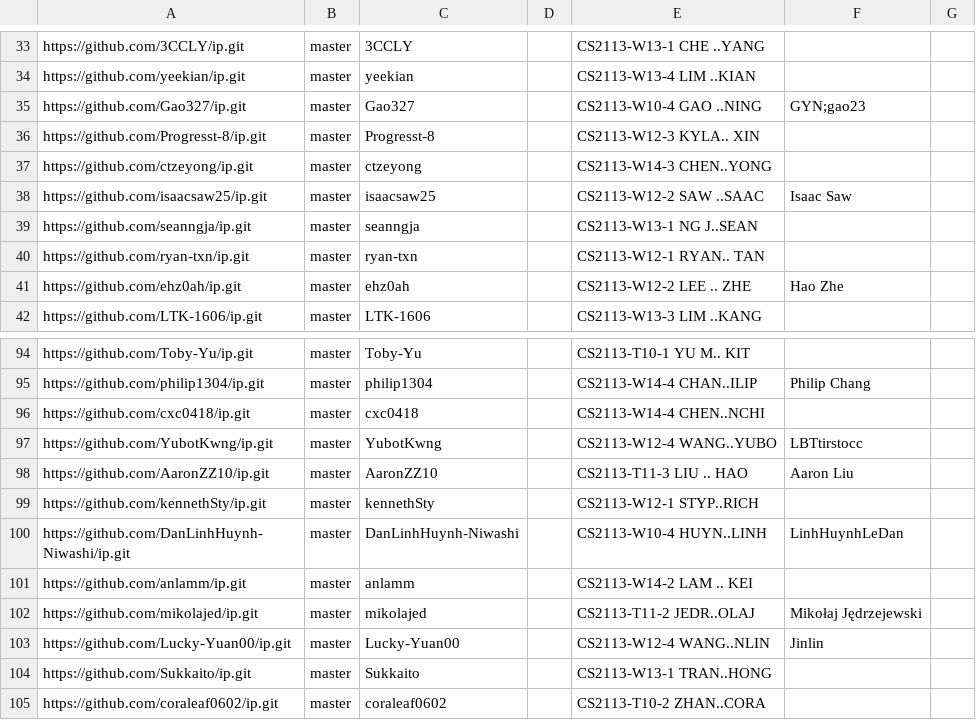
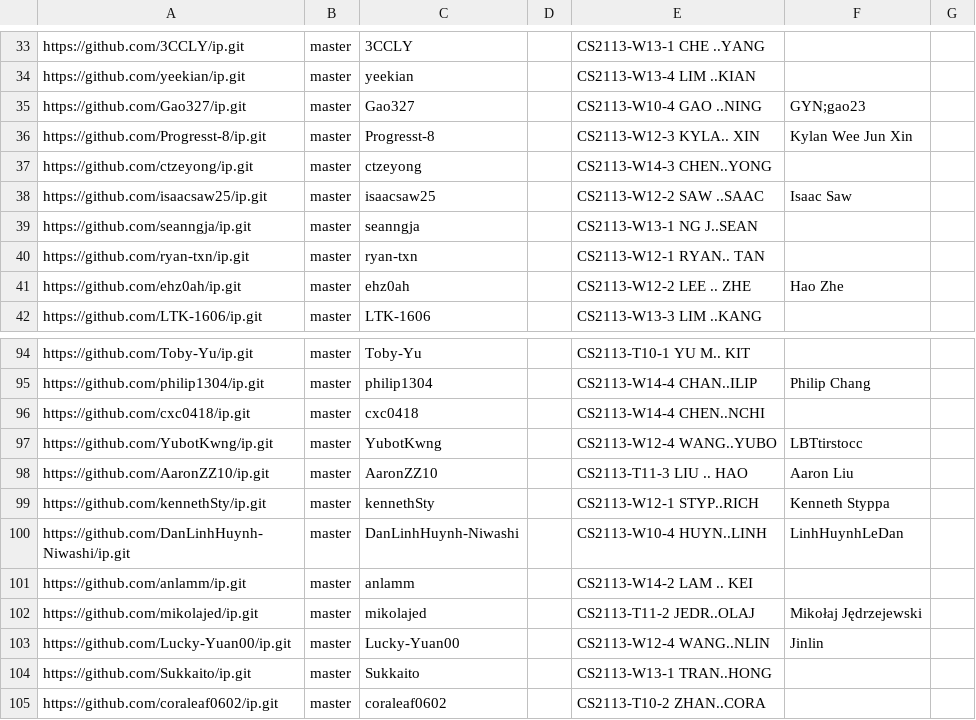
Before and after one commit to nus-cs2113-AY2425S1/ip-dashboard, a CSV file: configs/author-config.csv, drawn as a sheet; only a part is shown, gaps mark what is left out.

Commit message:
Update configs

```diff
--- a/configs/author-config.csv
+++ b/configs/author-config.csv
@@ -35,3 +35,3 @@ https://github.com/yeekian/ip.git,master,yeekian,,CS2113-W13-4 LIM ..KIAN,,
 https://github.com/Gao327/ip.git,master,Gao327,,CS2113-W10-4 GAO ..NING,GYN;gao23,
-https://github.com/Progresst-8/ip.git,master,Progresst-8,,CS2113-W12-3 KYLA.. XIN,,
+https://github.com/Progresst-8/ip.git,master,Progresst-8,,CS2113-W12-3 KYLA.. XIN,Kylan Wee Jun Xin,
 https://github.com/ctzeyong/ip.git,master,ctzeyong,,CS2113-W14-3 CHEN..YONG,,
@@ -98,3 +98,3 @@ https://github.com/YubotKwng/ip.git,master,YubotKwng,,CS2113-W12-4 WANG..YUBO,LB
 https://github.com/AaronZZ10/ip.git,master,AaronZZ10,,CS2113-T11-3 LIU .. HAO,Aaron Liu,
-https://github.com/kennethSty/ip.git,master,kennethSty,,CS2113-W12-1 STYP..RICH,,
+https://github.com/kennethSty/ip.git,master,kennethSty,,CS2113-W12-1 STYP..RICH,Kenneth Styppa,
 https://github.com/DanLinhHuynh-Niwashi/ip.git,master,DanLinhHuynh-Niwashi,,CS2113-W10-4 HUYN..LINH,LinhHuynhLeDan,
```
